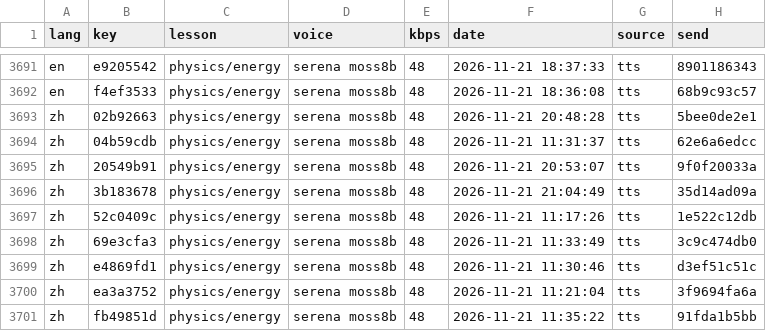
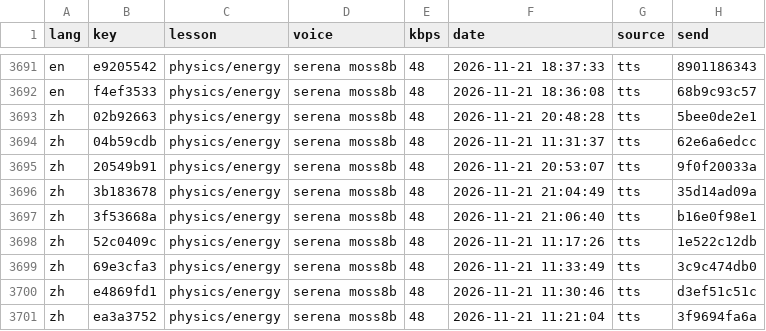
Before and after one commit to gladcolor/gc-audio-science, a TSV file: status/ledger.tsv, drawn as a sheet; only a part is shown, gaps mark what is left out; the shorter side is filled out with more unchanged rows; the diff names each change by its address in the sheet, - before the commit and + after, or states it on an @@ line.

Commit message:
physics/energy: read-aloud (run) - finished (10/10 serena)

```diff
--- a/status/ledger.tsv
+++ b/status/ledger.tsv
+row 3697: zh | 3f53668a | physics/energy | serena moss8b | 48 | 2026-11-21 21:06:40 | tts | b16e0f98e1
```
Also changed, not shown: 4 other files.
